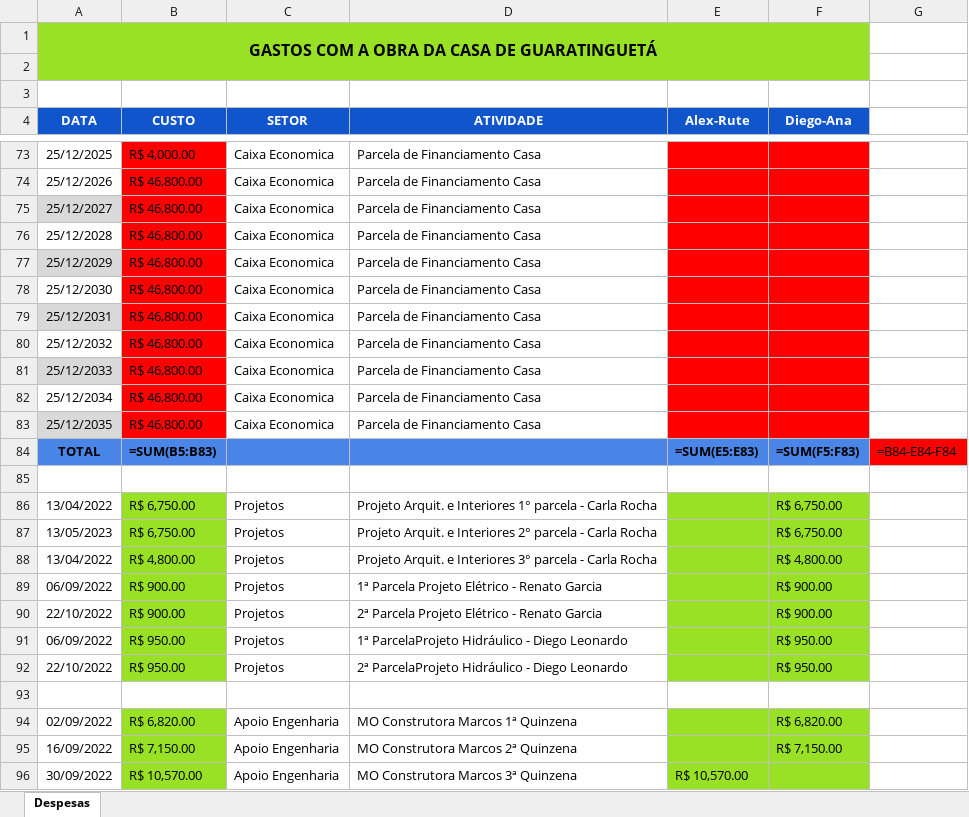
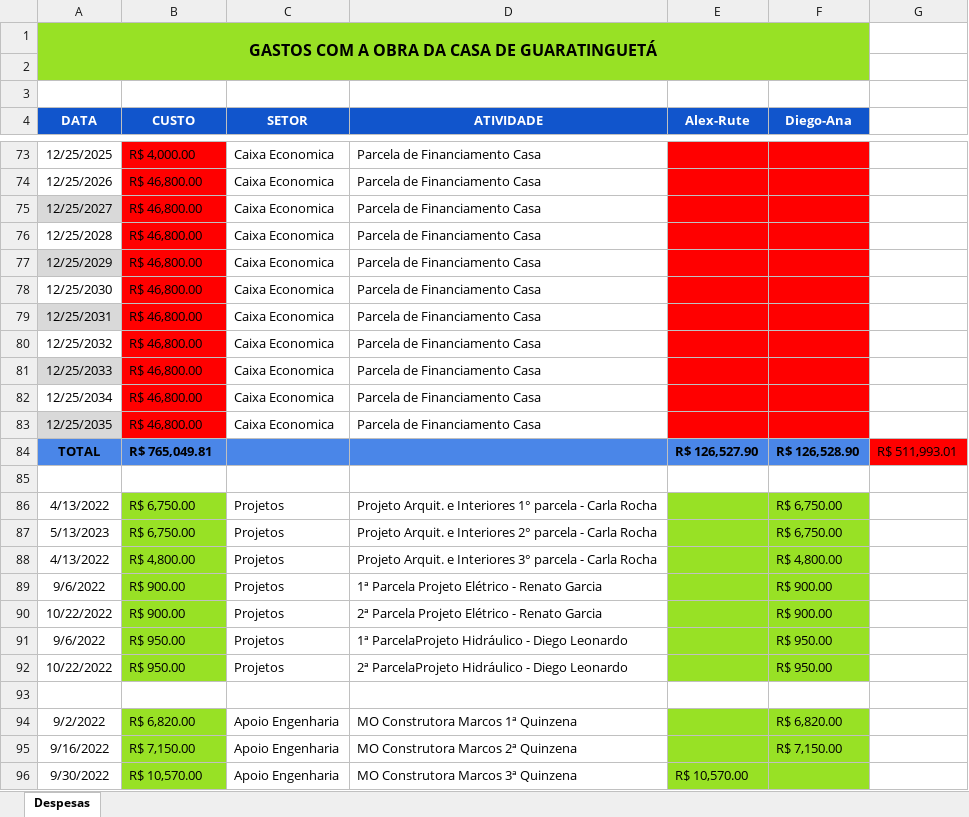
Before and after one commit to MateusBittenca/Or-amentos-sistema, an Excel workbook: Fluxo Caixa Construção Guaratinguetá.xlsx, sheet Despesas, drawn as a sheet; only a part is shown, gaps mark what is left out; values as stored, in another font and other column widths than the file's, no borders; formulas without a stored value are shown as written; conditional formats not drawn; removed rows and columns are numbered as before the commit, all else as after; the diff covers the shown part only; the diff names each change by its address in the sheet, - before the commit and + after, or states it on an @@ line.

```diff
--- a/Fluxo Caixa Construção Guaratinguetá.xlsx (sheet Despesas)
+++ b/Fluxo Caixa Construção Guaratinguetá.xlsx (sheet Despesas)
-A73 (DATA): 25/12/2025
+A73 (DATA): 12/25/2025
-A74 (DATA): 25/12/2026
+A74 (DATA): 12/25/2026
-A75 (DATA): 25/12/2027
+A75 (DATA): 12/25/2027
-A76 (DATA): 25/12/2028
+A76 (DATA): 12/25/2028
-A77 (DATA): 25/12/2029
+A77 (DATA): 12/25/2029
-A78 (DATA): 25/12/2030
+A78 (DATA): 12/25/2030
-A79 (DATA): 25/12/2031
+A79 (DATA): 12/25/2031
-A80 (DATA): 25/12/2032
+A80 (DATA): 12/25/2032
-A81 (DATA): 25/12/2033
+A81 (DATA): 12/25/2033
-A82 (DATA): 25/12/2034
+A82 (DATA): 12/25/2034
-A83 (DATA): 25/12/2035
+A83 (DATA): 12/25/2035
-row 84: TOTAL | =SUM(B5:B83) |  |  | =SUM(E5:E83) | =SUM(F5:F83) | =B84-E84-F84
+row 84: TOTAL | R$ 765,049.81 |  |  | R$ 126,527.90 | R$ 126,528.90 | R$ 511,993.01
-A86 (DATA): 13/04/2022
+A86 (DATA): 4/13/2022
-A87 (DATA): 13/05/2023
+A87 (DATA): 5/13/2023
-A88 (DATA): 13/04/2022
+A88 (DATA): 4/13/2022
-A89 (DATA): 06/09/2022
+A89 (DATA): 9/6/2022
-A90 (DATA): 22/10/2022
+A90 (DATA): 10/22/2022
-A91 (DATA): 06/09/2022
+A91 (DATA): 9/6/2022
-A92 (DATA): 22/10/2022
+A92 (DATA): 10/22/2022
-A94 (DATA): 02/09/2022
+A94 (DATA): 9/2/2022
-A95 (DATA): 16/09/2022
+A95 (DATA): 9/16/2022
-A96 (DATA): 30/09/2022
+A96 (DATA): 9/30/2022
```
Also changed, not shown: 7 added rows, 7 removed rows and 248 edited cells elsewhere in this sheet, hidden cells, 4 other files.
